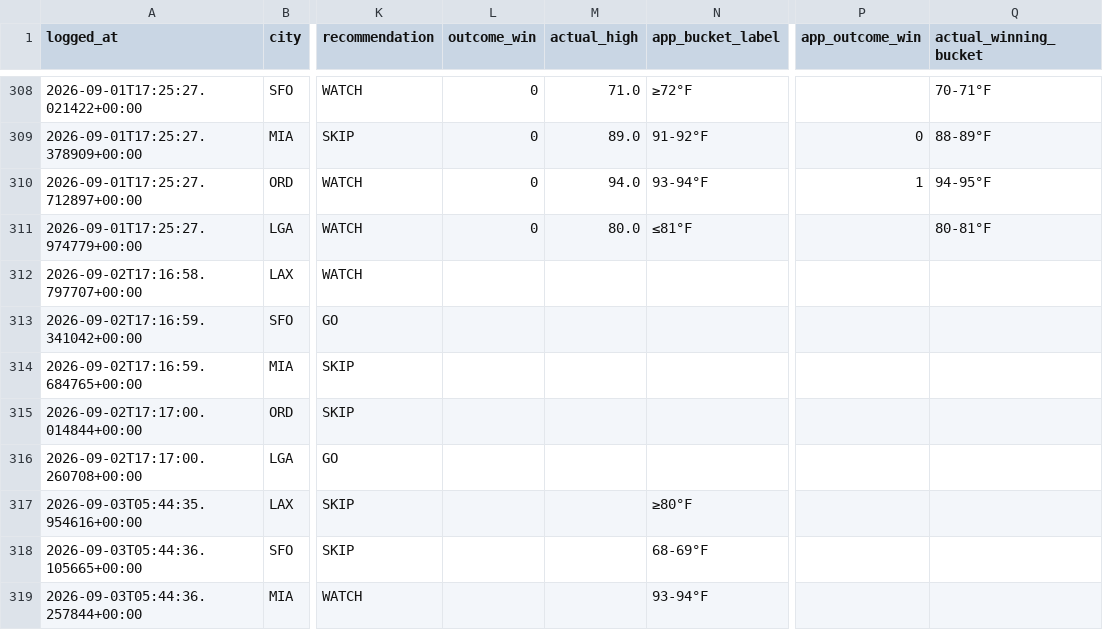
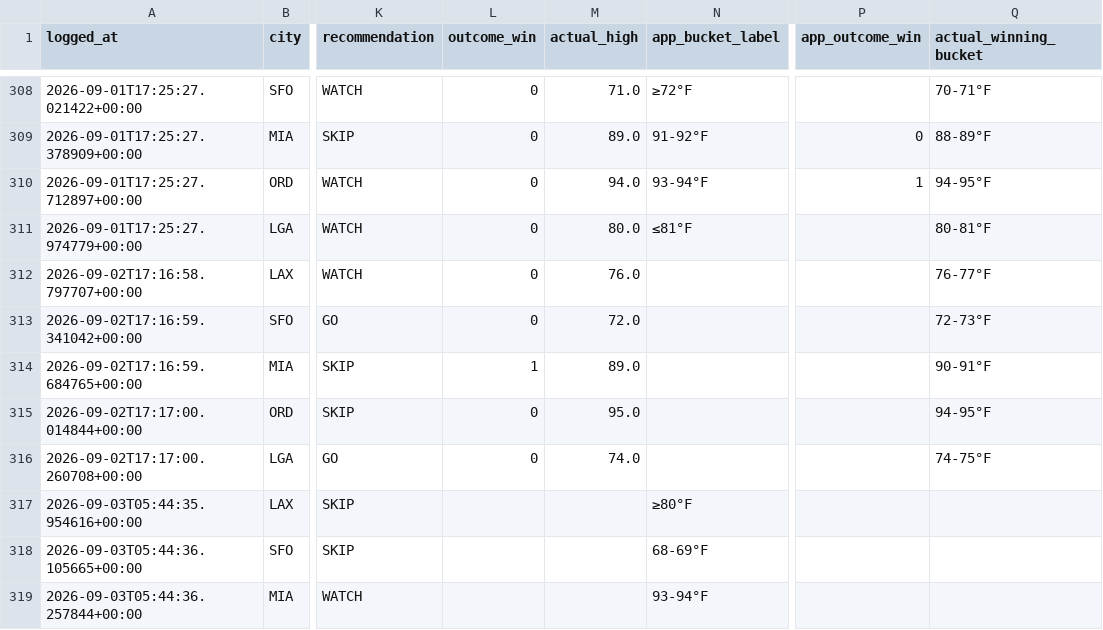
Before and after one commit to sso233x/weather-bot, a CSV file: trade_log.csv, drawn as a sheet; only a part is shown, gaps mark what is left out; the diff names each change by its address in the sheet, - before the commit and + after, or states it on an @@ line.

```diff
--- a/trade_log.csv
+++ b/trade_log.csv
-L312:L313 (outcome_win): (empty)
+L312:L313 (outcome_win): 0
-M312 (actual_high): (empty)
+M312 (actual_high): 76.0
-Q312 (actual_winning_bucket): (empty)
+Q312 (actual_winning_bucket): 76-77°F
-M313 (actual_high): (empty)
+M313 (actual_high): 72.0
-Q313 (actual_winning_bucket): (empty)
+Q313 (actual_winning_bucket): 72-73°F
-L314 (outcome_win): (empty)
+L314 (outcome_win): 1
-M314 (actual_high): (empty)
+M314 (actual_high): 89.0
-Q314 (actual_winning_bucket): (empty)
+Q314 (actual_winning_bucket): 90-91°F
-L315:L316 (outcome_win): (empty)
+L315:L316 (outcome_win): 0
-M315 (actual_high): (empty)
+M315 (actual_high): 95.0
-Q315 (actual_winning_bucket): (empty)
+Q315 (actual_winning_bucket): 94-95°F
-M316 (actual_high): (empty)
+M316 (actual_high): 74.0
-Q316 (actual_winning_bucket): (empty)
+Q316 (actual_winning_bucket): 74-75°F
```
